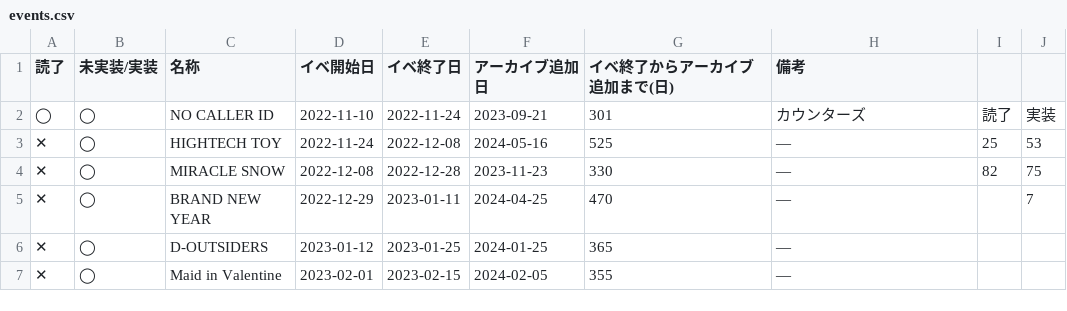
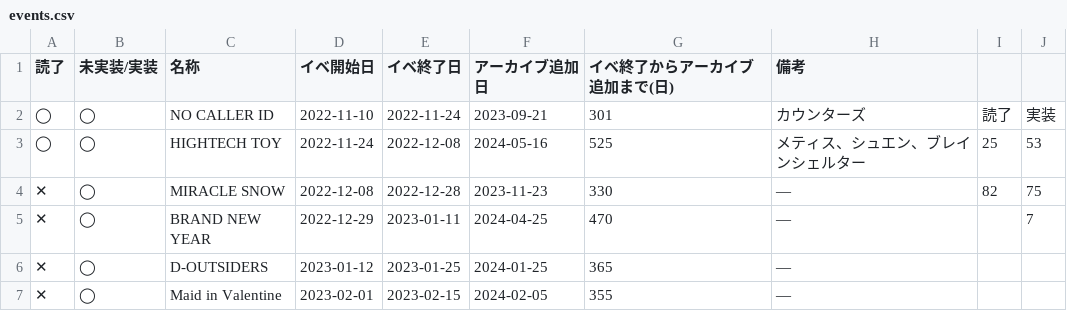
Before and after one commit to jirachi-tan/nikke-union-dashboard, a CSV file: public/data/events.csv, drawn as a sheet; only a part is shown.

Commit message:
Update events.csv

```diff
--- a/public/data/events.csv
+++ b/public/data/events.csv
@@ -2,3 +2,3 @@
 ◯,◯,NO CALLER ID,2022-11-10,2022-11-24,2023-09-21,301,カウンターズ,読了,実装
-✕,◯,HIGHTECH TOY,2022-11-24,2022-12-08,2024-05-16,525,—,25,53
+◯,◯,HIGHTECH TOY,2022-11-24,2022-12-08,2024-05-16,525,メティス、シュエン、ブレインシェルター,25,53
 ✕,◯,MIRACLE SNOW,2022-12-08,2022-12-28,2023-11-23,330,—,82,75
```
